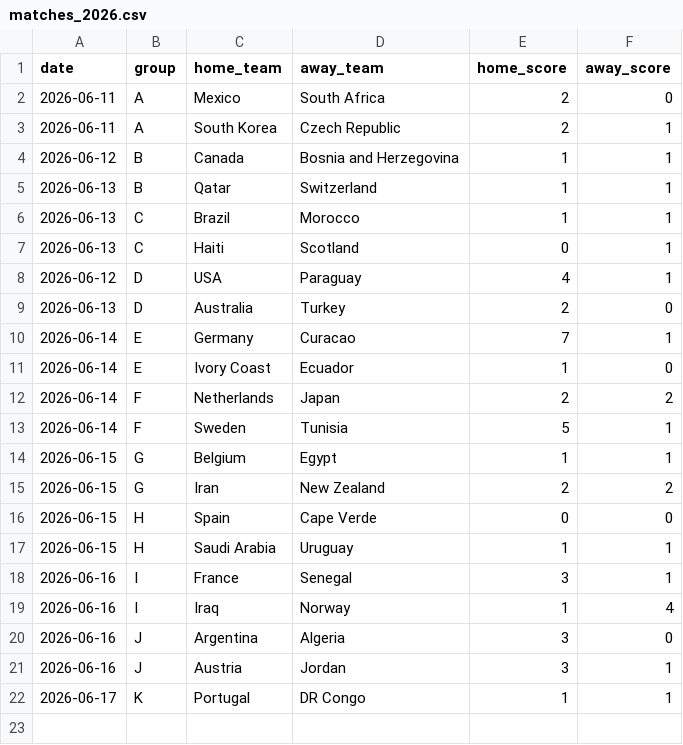
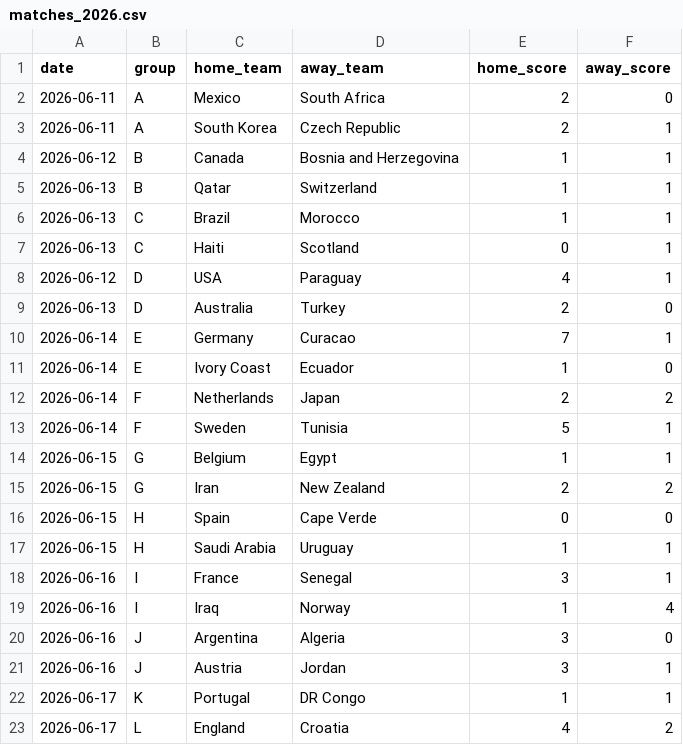
Before and after one commit to huangjialing0010/worldcup-2026-predict, a CSV file: data/raw/matches_2026.csv, drawn as a sheet; the diff names each change by its address in the sheet, - before the commit and + after, or states it on an @@ line.

```diff
--- a/data/raw/matches_2026.csv
+++ b/data/raw/matches_2026.csv
+row 23: 2026-06-17 | L | England | Croatia | 4 | 2
```
Also changed, not shown: output/predictions_with_context.csv, 2 other files.
